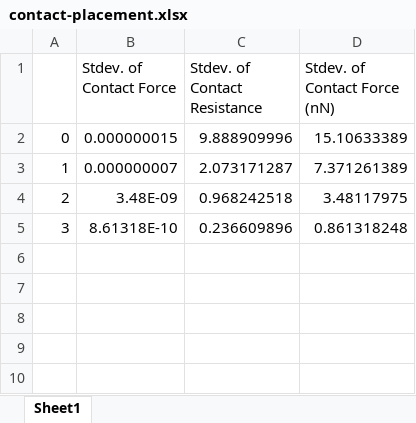
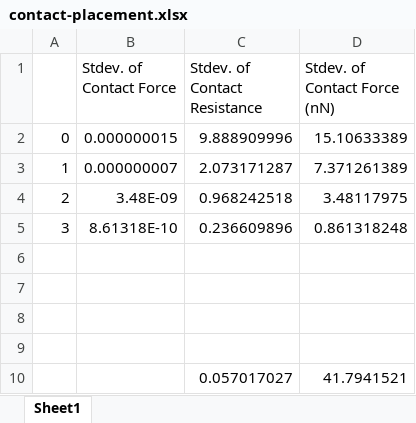
Before and after one commit to akashlevy/NEM-Relay-CAD, an Excel workbook: demo/contact-placement.xlsx, sheet Sheet1, drawn as a sheet; values as stored, in another font and other column widths than the file's, no borders; charts and pictures not drawn; the diff names each change by its address in the sheet, - before the commit and + after, or states it on an @@ line.

```diff
--- a/demo/contact-placement.xlsx (sheet Sheet1)
+++ b/demo/contact-placement.xlsx (sheet Sheet1)
+row 6: (empty)
+row 7: (empty)
+row 8: (empty)
+row 9: (empty)
+row 10:  |  | 0.057017027 | 41.7941521
```
Also changed, not shown: charts or pictures, 33 other files.
